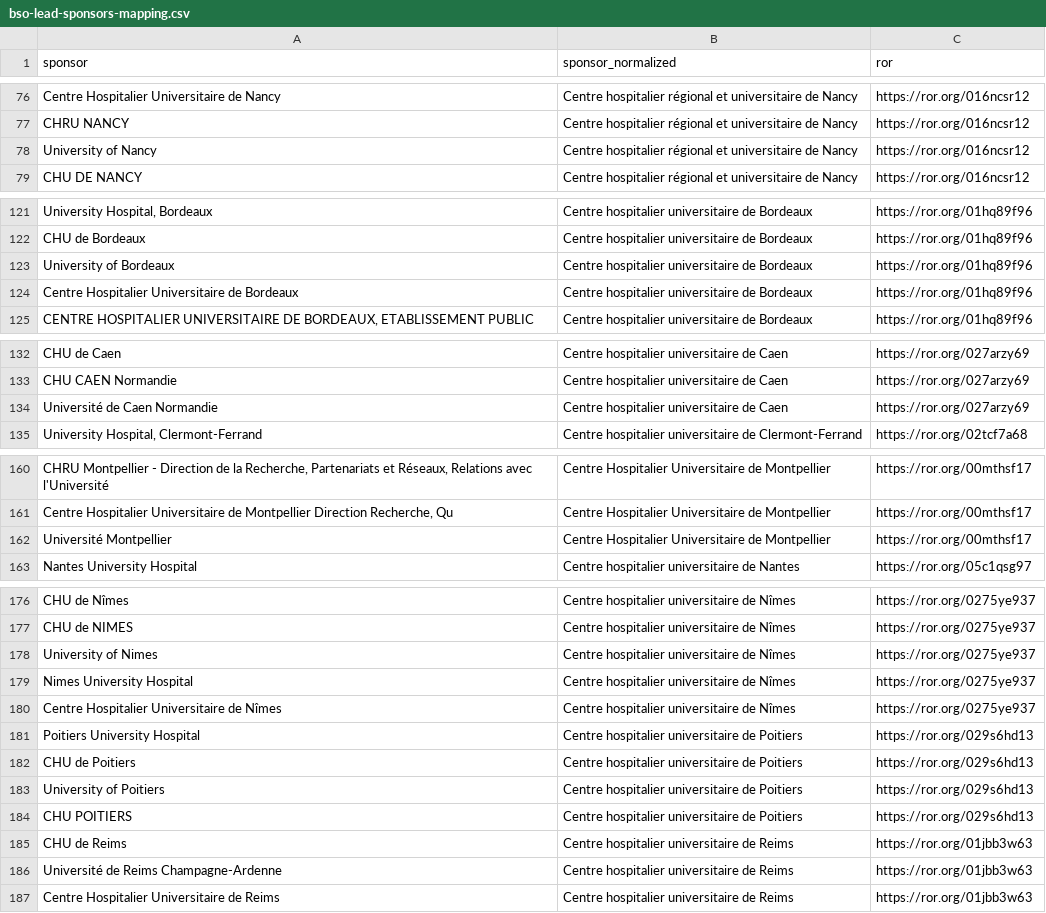
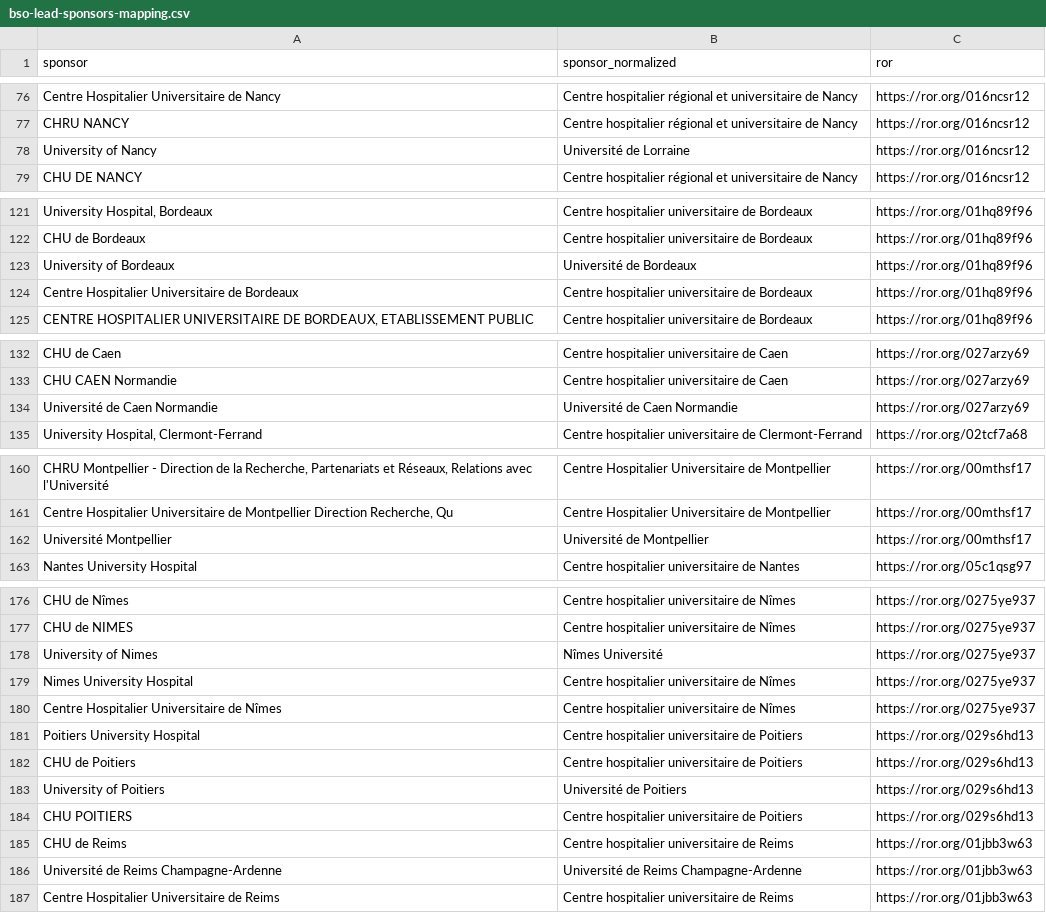
Before and after one commit to dataesr/bso-clinical-trials, a CSV file: bsoclinicaltrials/server/main/bso-lead-sponsors-mapping.csv, drawn as a sheet; only a part is shown, gaps mark what is left out; the diff covers the shown part only; the diff names each change by its address in the sheet, - before the commit and + after, or states it on an @@ line.

Commit message:
fix(publipostage): Correct sponsors mapping - CP

```diff
--- a/bsoclinicaltrials/server/main/bso-lead-sponsors-mapping.csv
+++ b/bsoclinicaltrials/server/main/bso-lead-sponsors-mapping.csv
-B78 (sponsor_normalized): Centre hospitalier régional et universitaire de Nancy
+B78 (sponsor_normalized): Université de Lorraine
-B123 (sponsor_normalized): Centre hospitalier universitaire de Bordeaux
+B123 (sponsor_normalized): Université de Bordeaux
-B134 (sponsor_normalized): Centre hospitalier universitaire de Caen
+B134 (sponsor_normalized): Université de Caen Normandie
-B162 (sponsor_normalized): Centre Hospitalier Universitaire de Montpellier
+B162 (sponsor_normalized): Université de Montpellier
-B178 (sponsor_normalized): Centre hospitalier universitaire de Nîmes
+B178 (sponsor_normalized): Nîmes Université
-B183 (sponsor_normalized): Centre hospitalier universitaire de Poitiers
+B183 (sponsor_normalized): Université de Poitiers
-B186 (sponsor_normalized): Centre hospitalier universitaire de Reims
+B186 (sponsor_normalized): Université de Reims Champagne-Ardenne
```
Also changed, not shown: 6 edited cells elsewhere in this file.
